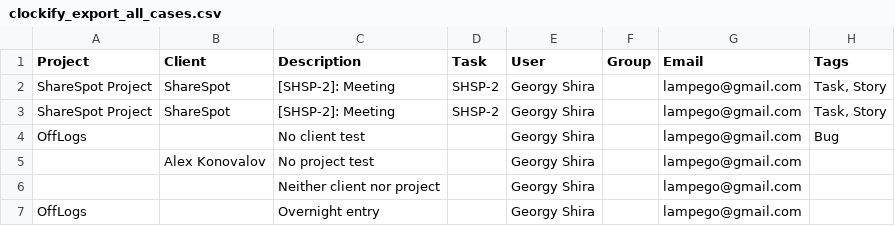
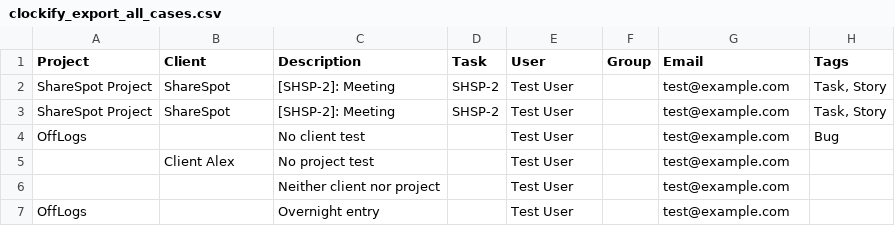
Before and after one commit to TimeVic/Main, a CSV file: TimeTracker.Tests.Integration.Api/stubs/clockify_export_all_cases.csv, drawn as a sheet; only a part is shown; the diff names each change by its address in the sheet, - before the commit and + after, or states it on an @@ line.

Commit message:
PR-10858 feat: implement Toggl CSV import functionality and enhance time entry parsing

```diff
--- a/TimeTracker.Tests.Integration.Api/stubs/clockify_export_all_cases.csv
+++ b/TimeTracker.Tests.Integration.Api/stubs/clockify_export_all_cases.csv
-E2:E7 (User): Georgy Shira
+E2:E7 (User): Test User
-G2:G7 (Email): lampego@gmail.com
+G2:G7 (Email): test@example.com
-B5 (Client): Alex Konovalov
+B5 (Client): Client Alex
```
Also changed, not shown: TimeTracker.Tests.Integration.Business/stubs/clockify_export_all_cases.csv, 9 other files.
